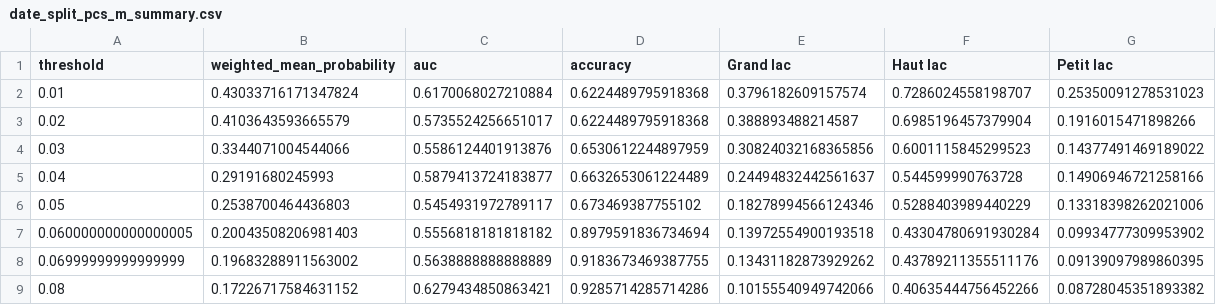
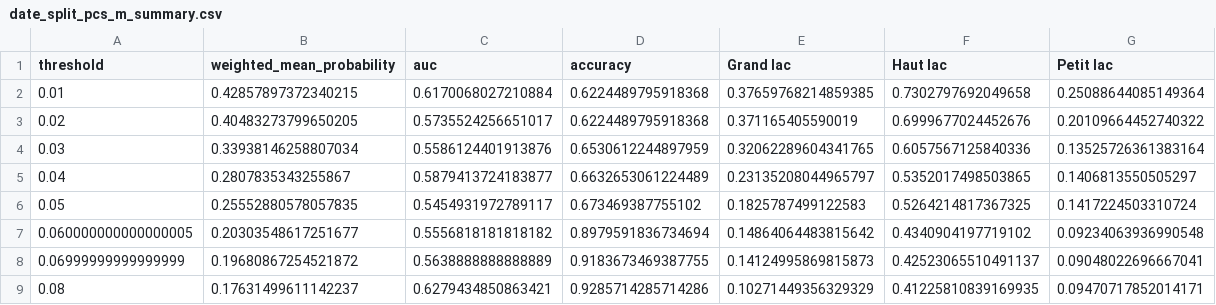
Before and after one commit to hammerdirt-analyst/evaluate_encounters, a CSV file: data/test_results/date_split_pcs_m_summary.csv, drawn as a sheet; only a part is shown; the diff covers the shown part only.

```diff
--- a/data/test_results/date_split_pcs_m_summary.csv
+++ b/data/test_results/date_split_pcs_m_summary.csv
@@ -1,9 +1,9 @@
 threshold,weighted_mean_probability,auc,accuracy,Grand lac,Haut lac,Petit lac
-0.01,0.43033716171347824,0.6170068027210884,0.6224489795918368,0.3796182609157574,0.7286024558198707,0.25350091278531023
-0.02,0.4103643593665579,0.5735524256651017,0.6224489795918368,0.388893488214587,0.6985196457379904,0.1916015471898266
-0.03,0.3344071004544066,0.5586124401913876,0.6530612244897959,0.30824032168365856,0.6001115845299523,0.14377491469189022
-0.04,0.29191680245993,0.5879413724183877,0.6632653061224489,0.24494832442561637,0.544599990763728,0.14906946721258166
-0.05,0.2538700464436803,0.5454931972789117,0.673469387755102,0.18278994566124346,0.5288403989440229,0.13318398262021006
-0.060000000000000005,0.20043508206981403,0.5556818181818182,0.8979591836734694,0.13972554900193518,0.43304780691930284,0.09934777309953902
-0.06999999999999999,0.19683288911563002,0.5638888888888889,0.9183673469387755,0.13431182873929262,0.43789211355511176,0.09139097989860395
-0.08,0.17226717584631152,0.6279434850863421,0.9285714285714286,0.10155540949742066,0.40635444756452266,0.08728045351893382
+0.01,0.42857897372340215,0.6170068027210884,0.6224489795918368,0.37659768214859385,0.7302797692049658,0.25088644085149364
+0.02,0.40483273799650205,0.5735524256651017,0.6224489795918368,0.371165405590019,0.6999677024452676,0.20109664452740322
+0.03,0.33938146258807034,0.5586124401913876,0.6530612244897959,0.32062289604341765,0.6057567125840336,0.13525726361383164
+0.04,0.2807835343255867,0.5879413724183877,0.6632653061224489,0.23135208044965797,0.5352017498503865,0.1406813550505297
+0.05,0.25552880578057835,0.5454931972789117,0.673469387755102,0.1825787499122583,0.5264214817367325,0.1417224503310724
+0.060000000000000005,0.20303548617251677,0.5556818181818182,0.8979591836734694,0.14864064483815642,0.4340904197719102,0.09234063936990548
+0.06999999999999999,0.19680867254521872,0.5638888888888889,0.9183673469387755,0.14124995869815873,0.42523065510491137,0.09048022696667041
+0.08,0.17631499611142237,0.6279434850863421,0.9285714285714286,0.10271449356329329,0.41225810839169935,0.09470717852014171
```
Also changed, not shown: 92 edited cells elsewhere in this file, data/test_results/date_split_pcs_m_test_predictions.csv, data/test_results/date_split_quantity_summary.csv, 5 other files.
